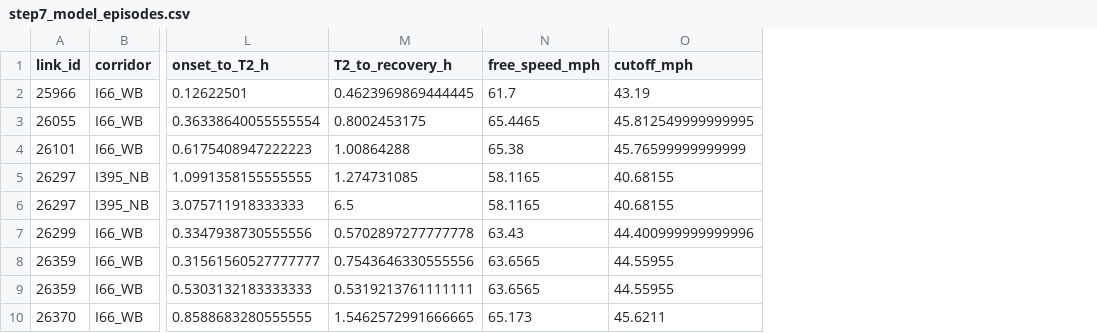
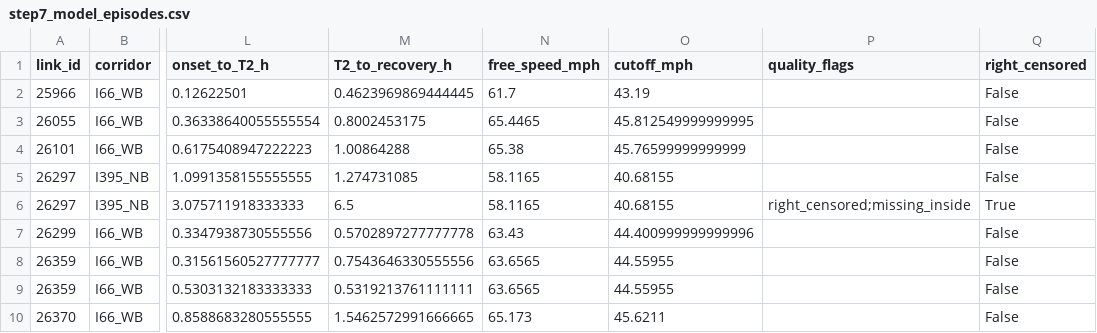
Before and after one commit to jacky850/I405--FDQ-dashboard, a CSV file: outputs/nvta_queue/step7_model_episodes.csv, drawn as a sheet; only a part is shown, gaps mark what is left out; the diff names each change by its address in the sheet, - before the commit and + after, or states it on an @@ line.

```diff
--- a/outputs/nvta_queue/step7_model_episodes.csv
+++ b/outputs/nvta_queue/step7_model_episodes.csv
+column P (quality_flags), row 6: right_censored;missing_inside
+column Q (right_censored), rows 2-10: False | False | False | False | True | False | False | False | False
```
Also changed, not shown: 6 other files.
